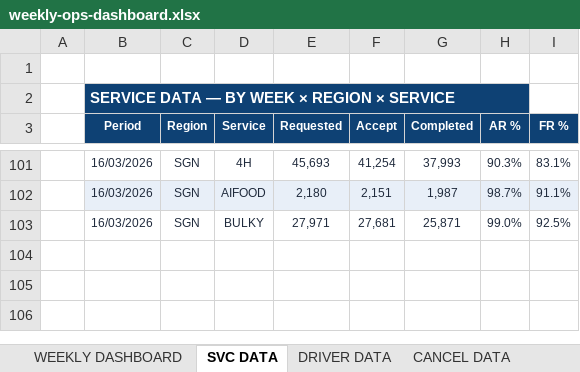
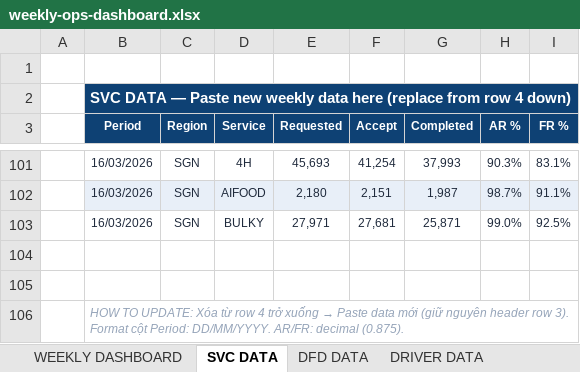
Before and after one commit to Khanhsnef/pulucowork, an Excel workbook: Output/Ahamove/04. OPS_METRICS/weekly-ops-dashboard.xlsx, sheet SVC DATA, drawn as a sheet; only a part is shown, gaps mark what is left out; values as stored, in another font and other column widths than the file's, no borders; removed rows and columns are numbered as before the commit, all else as after; the diff names each change by its address in the sheet, - before the commit and + after, or states it on an @@ line.

```diff
--- a/Output/Ahamove/04. OPS_METRICS/weekly-ops-dashboard.xlsx (sheet SVC DATA)
+++ b/Output/Ahamove/04. OPS_METRICS/weekly-ops-dashboard.xlsx (sheet SVC DATA)
+sheet tab: DFD DATA
-B2 (Period): SERVICE DATA — BY WEEK × REGION × SERVICE
+B2 (Period): SVC DATA — Paste new weekly data here (replace from row 4 down)
-B2:H2 merged
+B2:I2 merged
-C2:I2 fill: none
+C2:I2 fill: #0E4174
+row 104: (empty)
+row 105: (empty)
+row 106:  | HOW TO UPDATE: Xóa từ row 4 trở xuống → Paste data mới (giữ nguyên header row 3). Format cột Period: DD/MM/YYYY. AR/FR: decimal (0.875).
```
Also changed, not shown: sheet CANCEL DATA, sheet WEEKLY DASHBOARD, sheet DRIVER DATA, 1 other file.
